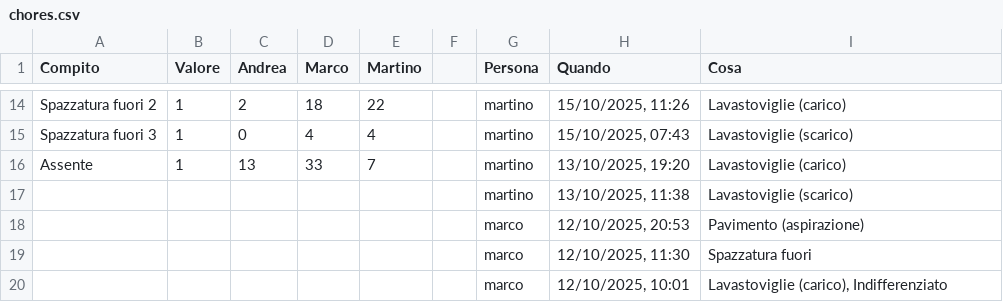
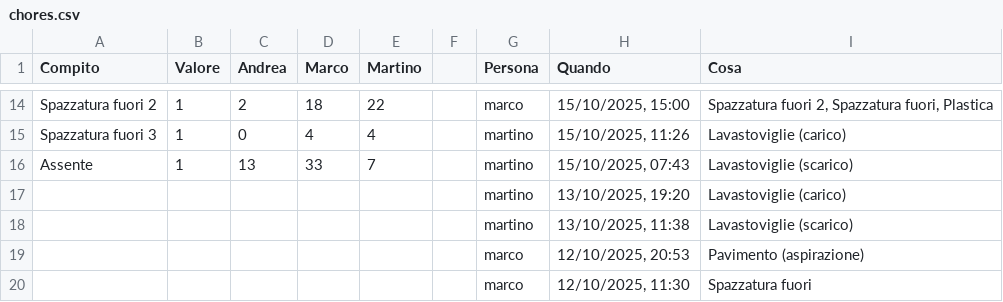
Before and after one commit to BertrandPouget/v0-litpi, a CSV file: data/chores.csv, drawn as a sheet; only a part is shown, gaps mark what is left out; the shorter side is filled out with more unchanged rows; the diff covers the shown part only; the diff names each change by its address in the sheet, - before the commit and + after, or states it on an @@ line.

Commit message:
Update chores for marco

```diff
--- a/data/chores.csv
+++ b/data/chores.csv
-G14 (Persona): martino
+G14 (Persona): marco
-H14 (Quando): 15/10/2025, 11:26
+H14 (Quando): 15/10/2025, 15:00
-I14 (Cosa): Lavastoviglie (carico)
+I14 (Cosa): Spazzatura fuori 2, Spazzatura fuori, Plastica
-H15 (Quando): 15/10/2025, 07:43
+H15 (Quando): 15/10/2025, 11:26
-I15 (Cosa): Lavastoviglie (scarico)
+I15 (Cosa): Lavastoviglie (carico)
-H16 (Quando): 13/10/2025, 19:20
+H16 (Quando): 15/10/2025, 07:43
-I16 (Cosa): Lavastoviglie (carico)
+I16 (Cosa): Lavastoviglie (scarico)
+row 17:  |  |  |  |  |  | martino | 13/10/2025, 19:20 | Lavastoviglie (carico)
```
Also changed, not shown: 31 edited cells elsewhere in this file.
